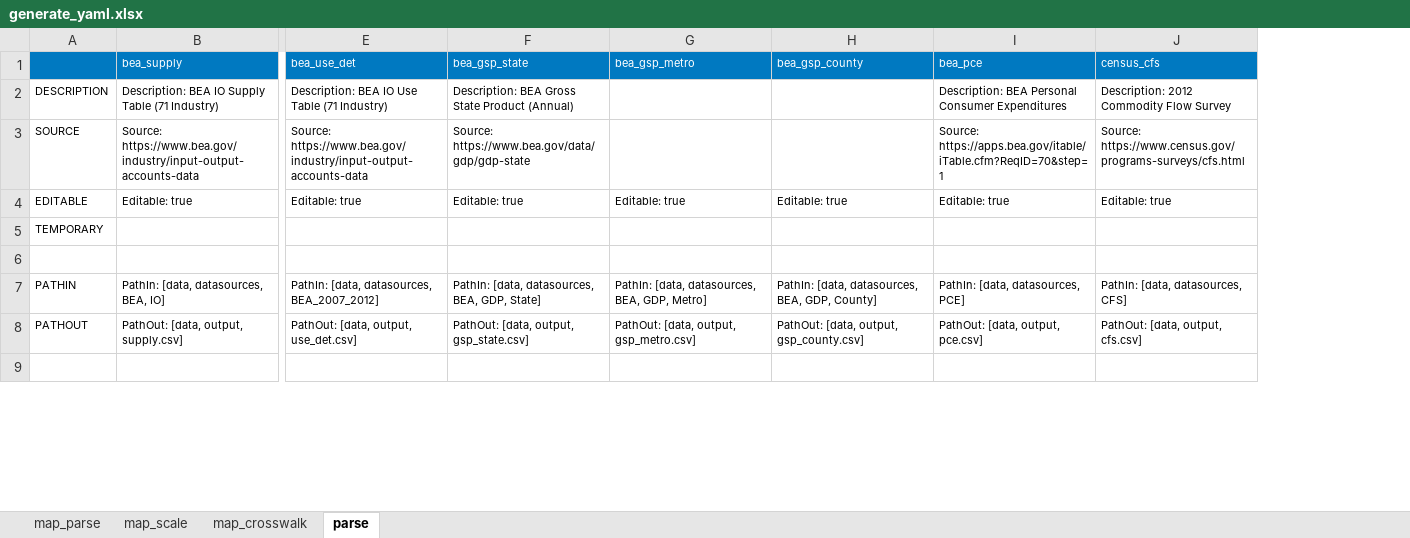
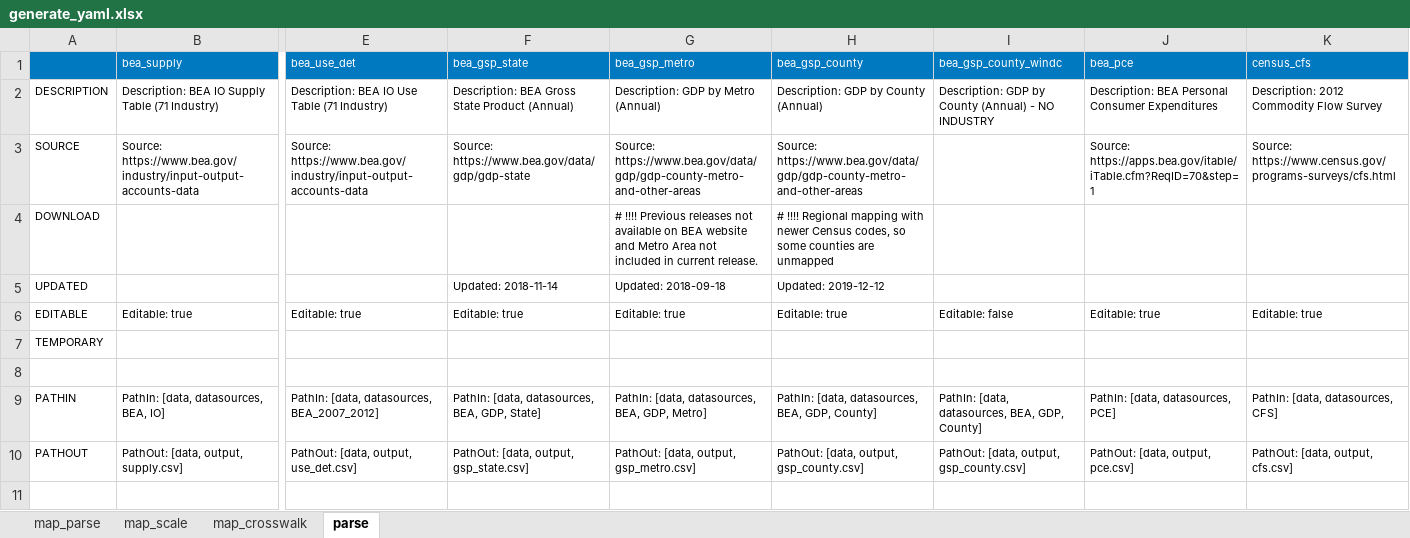
Before and after one commit to NREL/SLiDE, an Excel workbook: data/readfiles/generate_yaml.xlsx, sheet parse, drawn as a sheet; only a part is shown, gaps mark what is left out; values as stored, in another font and other column widths than the file's, no borders; conditional formats not drawn; addresses are those after the commit; rows hold the shown columns only; the diff covers the shown part only; the diff names each change by its address in the sheet, - before the commit and + after, or states it on an @@ line.

```diff
--- a/data/readfiles/generate_yaml.xlsx (sheet parse)
+++ b/data/readfiles/generate_yaml.xlsx (sheet parse)
+column I (bea_gsp_county_windc), row 2: Description: GDP by County (Annual) - NO INDUSTRY; rows 6-10: Editable: false |  |  | PathIn: [data, datasources, BEA, GDP, County] | PathOut: [data, output, gsp_county.csv]
-G2 (bea_gsp_metro): (empty)
+G2 (bea_gsp_metro): Description: GDP by Metro (Annual)
-H2 (bea_gsp_county): (empty)
+H2 (bea_gsp_county): Description: GDP by County (Annual)
-G3 (bea_gsp_metro): (empty)
+G3 (bea_gsp_metro): Source: https://www.bea.gov/data/gdp/gdp-county-metro-and-other-areas
-H3 (bea_gsp_county): (empty)
+H3 (bea_gsp_county): Source: https://www.bea.gov/data/gdp/gdp-county-metro-and-other-areas
+row 4: DOWNLOAD |  |  |  | # !!!! Previous releases not available on BEA website and Metro Area not included in current release. | # !!!! Regional mapping with newer Census codes, so some counties are unmapped
+row 5: UPDATED |  |  | Updated: 2018-11-14 | Updated: 2018-09-18 | Updated: 2019-12-12
```
Also changed, not shown: 3 added rows and 60 edited cells elsewhere in this sheet, sheet map_parse, formulas that keep their value, 31 other files.
